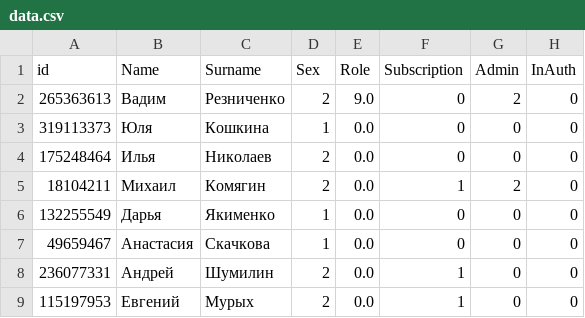
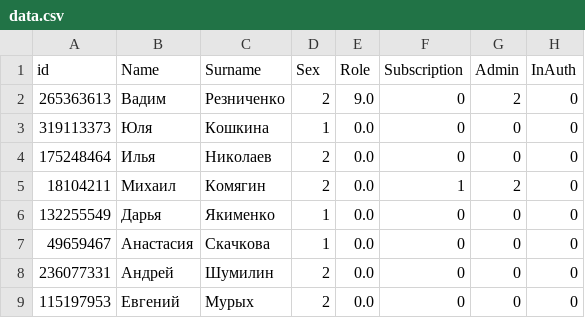
Before and after one commit to BeastModeCoding/MyBotWorks, a CSV file: data.csv, drawn as a sheet; only a part is shown; the diff names each change by its address in the sheet, - before the commit and + after, or states it on an @@ line.

Commit message:
Update data.csv

```diff
--- a/data.csv
+++ b/data.csv
-F8:F9 (Subscription): 1
+F8:F9 (Subscription): 0
```
